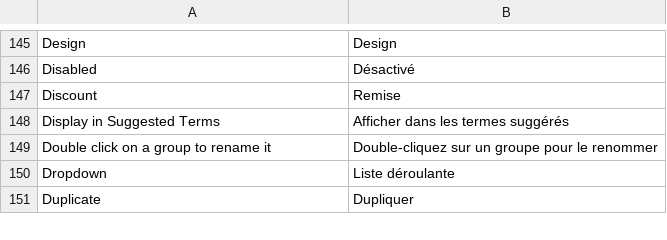
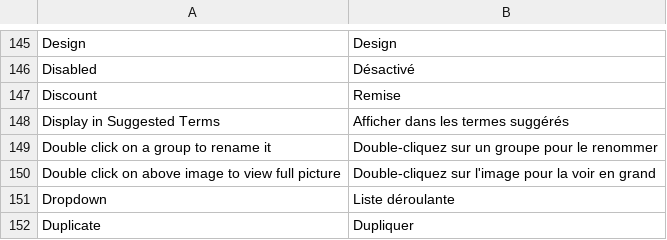
Before and after one commit to tharibo/cabjoa, a CSV file: app/locale/fr_FR/Mage_Catalog.csv, drawn as a sheet; only a part is shown, gaps mark what is left out.

```diff
--- a/app/locale/fr_FR/Mage_Catalog.csv
+++ b/app/locale/fr_FR/Mage_Catalog.csv
@@ -149,2 +149,3 @@
 "Double click on a group to rename it","Double-cliquez sur un groupe pour le renommer"
+"Double click on above image to view full picture","Double-cliquez sur l'image pour la voir en grand"
 "Dropdown","Liste déroulante"
```
Also changed, not shown: 30 other files.
